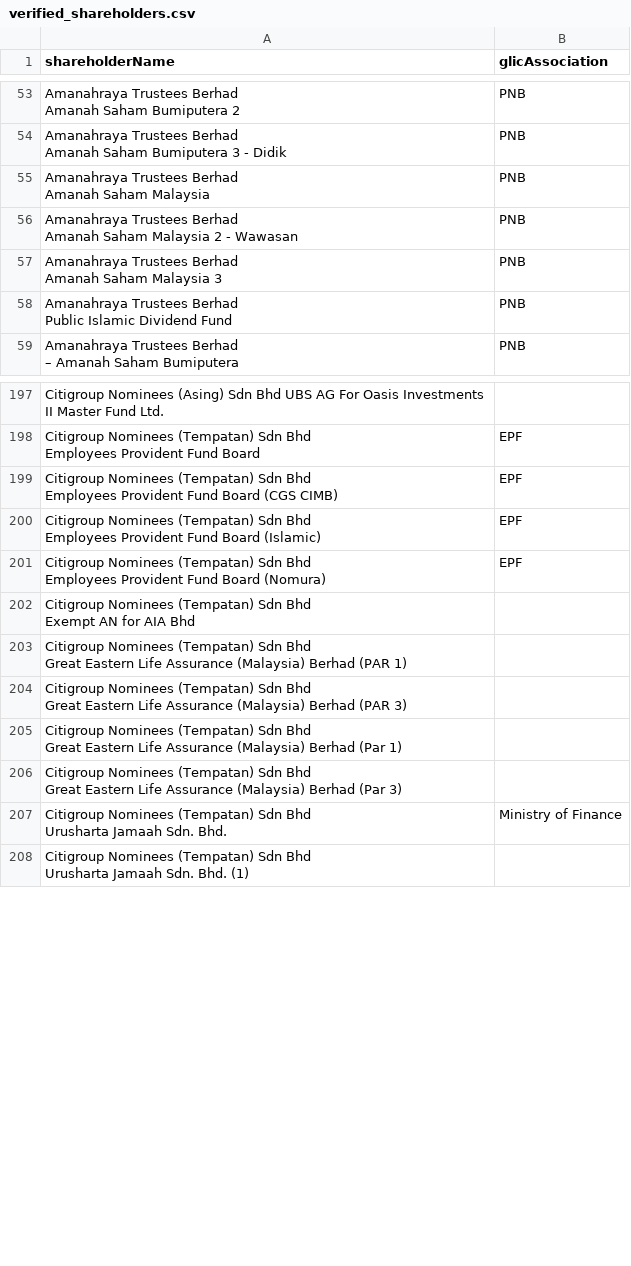
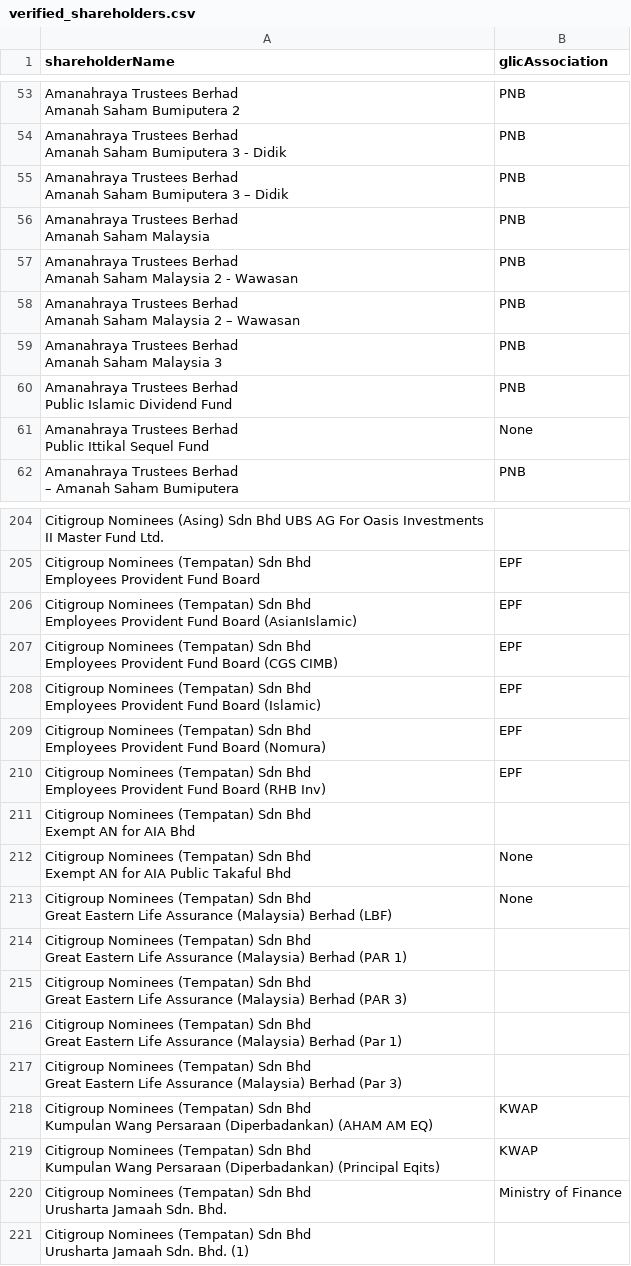
Before and after one commit to David-Chew-HL/YK-Co-Finder, a CSV file: verified_shareholders.csv, drawn as a sheet; only a part is shown, gaps mark what is left out; the diff covers the shown part only.

Commit message:
Update verified shareholders list

```diff
--- a/verified_shareholders.csv
+++ b/verified_shareholders.csv
@@ -70,2 +70,4 @@ Amanah Saham Bumiputera 2",PNB
 Amanah Saham Bumiputera 3 - Didik",PNB
+"Amanahraya Trustees Berhad
+Amanah Saham Bumiputera 3 – Didik",PNB
 "Amanahraya Trustees Berhad
@@ -74,2 +76,4 @@ Amanah Saham Malaysia",PNB
 Amanah Saham Malaysia 2 - Wawasan",PNB
+"Amanahraya Trustees Berhad
+Amanah Saham Malaysia 2 – Wawasan",PNB
 "Amanahraya Trustees Berhad
@@ -78,2 +82,4 @@ Amanah Saham Malaysia 3",PNB
 Public Islamic Dividend Fund",PNB
+"Amanahraya Trustees Berhad
+Public Ittikal Sequel Fund",None
 "Amanahraya Trustees Berhad
@@ -264,2 +278,4 @@ Citigroup Nominees (Asing) Sdn Bhd UBS AG For Oasis Investments II Master Fund L
 Employees Provident Fund Board",EPF
+"Citigroup Nominees (Tempatan) Sdn Bhd
+Employees Provident Fund Board (AsianIslamic)",EPF
 "Citigroup Nominees (Tempatan) Sdn Bhd
@@ -270,4 +286,10 @@ Employees Provident Fund Board (Islamic)",EPF
 Employees Provident Fund Board (Nomura)",EPF
+"Citigroup Nominees (Tempatan) Sdn Bhd
+Employees Provident Fund Board (RHB Inv)",EPF
 "Citigroup Nominees (Tempatan) Sdn Bhd
 Exempt AN for AIA Bhd",
+"Citigroup Nominees (Tempatan) Sdn Bhd
+Exempt AN for AIA Public Takaful Bhd",None
+"Citigroup Nominees (Tempatan) Sdn Bhd
+Great Eastern Life Assurance (Malaysia) Berhad (LBF)",None
 "Citigroup Nominees (Tempatan) Sdn Bhd
@@ -280,2 +302,6 @@ Great Eastern Life Assurance (Malaysia) Berhad (Par 1)",
 Great Eastern Life Assurance (Malaysia) Berhad (Par 3)",
+"Citigroup Nominees (Tempatan) Sdn Bhd
+Kumpulan Wang Persaraan (Diperbadankan) (AHAM AM EQ)",KWAP
+"Citigroup Nominees (Tempatan) Sdn Bhd
+Kumpulan Wang Persaraan (Diperbadankan) (Principal Eqits)",KWAP
 "Citigroup Nominees (Tempatan) Sdn Bhd
```
Also changed, not shown: 8 added rows and 18 edited cells elsewhere in this file.
